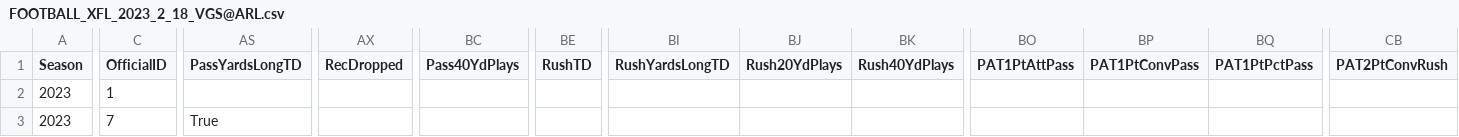
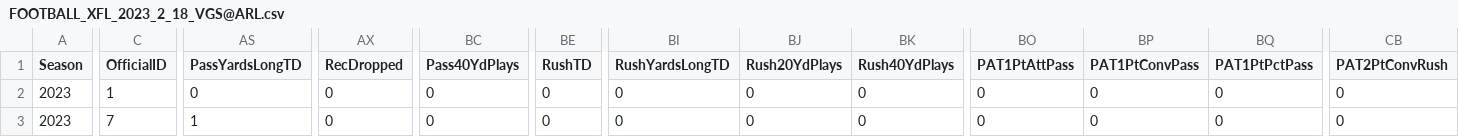
Before and after one commit to armstjc/xfl-2023-data-repository, a CSV file: game_stats/team/raw/csv/FOOTBALL_XFL_2023_2_18_VGS@ARL.csv, drawn as a sheet; only a part is shown, gaps mark what is left out; the diff covers the shown part only; the diff names each change by its address in the sheet, - before the commit and + after, or states it on an @@ line.

```diff
--- a/game_stats/team/raw/csv/FOOTBALL_XFL_2023_2_18_VGS@ARL.csv
+++ b/game_stats/team/raw/csv/FOOTBALL_XFL_2023_2_18_VGS@ARL.csv
-AS2 (PassYardsLongTD): (empty)
+AS2 (PassYardsLongTD): 0
-AX2:AX3 (RecDropped): (empty)
+AX2:AX3 (RecDropped): 0
-BC2:BC3 (Pass40YdPlays): (empty)
+BC2:BC3 (Pass40YdPlays): 0
-BE2:BE3 (RushTD): (empty)
+BE2:BE3 (RushTD): 0
-BI2:BI3 (RushYardsLongTD): (empty)
+BI2:BI3 (RushYardsLongTD): 0
-BJ2:BJ3 (Rush20YdPlays): (empty)
+BJ2:BJ3 (Rush20YdPlays): 0
-BK2:BK3 (Rush40YdPlays): (empty)
+BK2:BK3 (Rush40YdPlays): 0
-BO2:BO3 (PAT1PtAttPass): (empty)
+BO2:BO3 (PAT1PtAttPass): 0
-BP2:BP3 (PAT1PtConvPass): (empty)
+BP2:BP3 (PAT1PtConvPass): 0
-BQ2:BQ3 (PAT1PtPctPass): (empty)
+BQ2:BQ3 (PAT1PtPctPass): 0
-CB2:CB3 (PAT2PtConvRush): (empty)
+CB2:CB3 (PAT2PtConvRush): 0
-AS3 (PassYardsLongTD): True
+AS3 (PassYardsLongTD): 1
```
Also changed, not shown: 56 edited cells elsewhere in this file, game_stats/team/raw/csv/FOOTBALL_XFL_2023_2_19_SEA@DC.csv, game_stats/team/raw/csv/FOOTBALL_XFL_2023_2_23_STL@SEA.csv, 32 other files.
